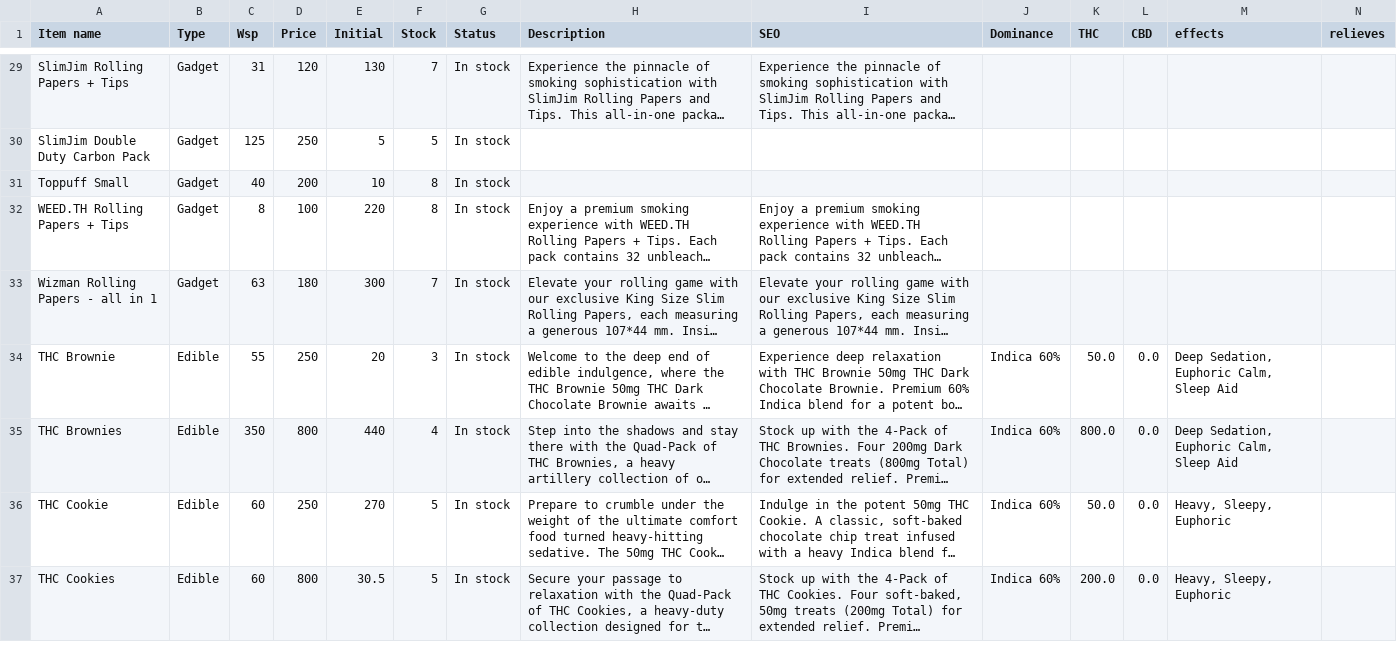
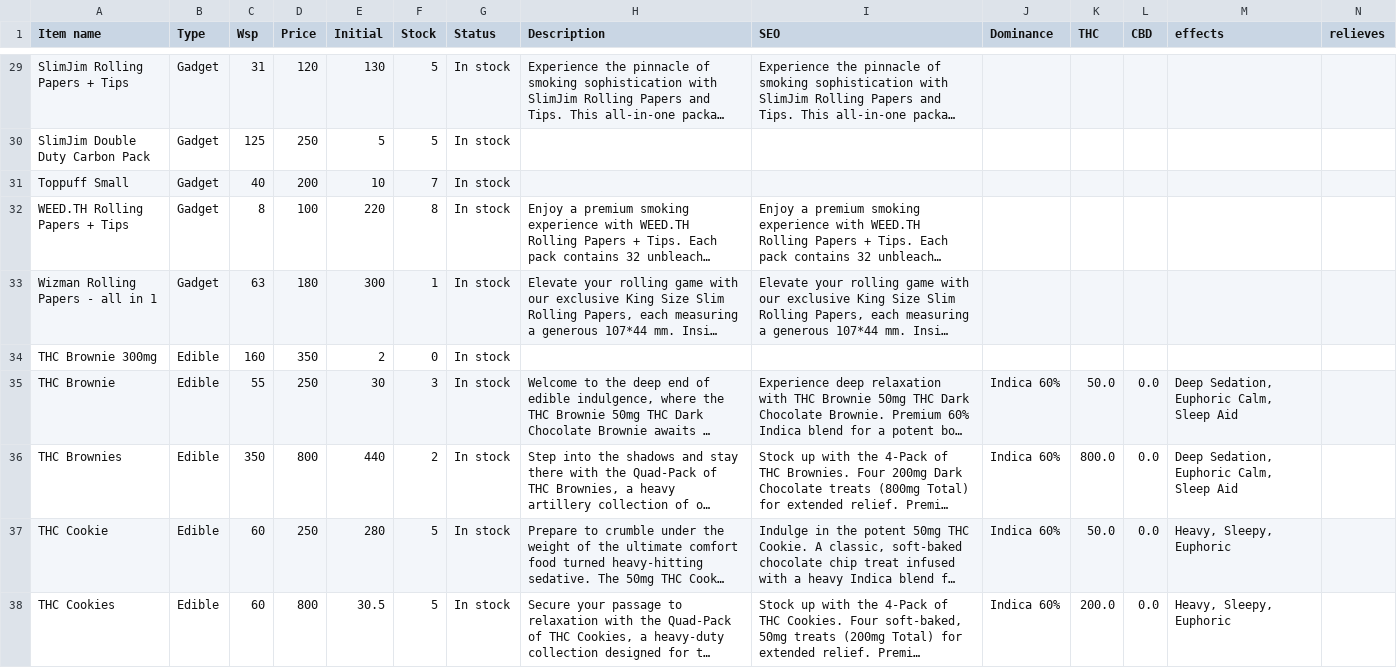
Before and after one commit to gokaiorg/greenghost, a CSV file: public/datas/products.csv, drawn as a sheet; only a part is shown, gaps mark what is left out; long unchanged cells end in …; addresses are those after the commit; the diff covers the shown part only; the diff names each change by its address in the sheet, - before the commit and + after, or states it on an @@ line.

Commit message:
chore: update sitemap, product stock, and build config
- Add /legal-laws to sitemap
- Update stock and pricing for SlimJim products and rolling trays
- Increase Node memory limit in netlify.toml
- Suppress react-native module warnings in next.config.ts

```diff
--- a/public/datas/products.csv
+++ b/public/datas/products.csv
-F29 (Stock): 7
+F29 (Stock): 5
-F31 (Stock): 8
+F31 (Stock): 7
-F33 (Stock): 7
+F33 (Stock): 1
+row 34: THC Brownie 300mg | Edible | 160 | 350 | 2 | 0 | In stock
-E35 (Initial): 20
+E35 (Initial): 30
-F36 (Stock): 4
+F36 (Stock): 2
-E37 (Initial): 270
+E37 (Initial): 280
```
Also changed, not shown: 65 edited cells elsewhere in this file, 3 other files.
